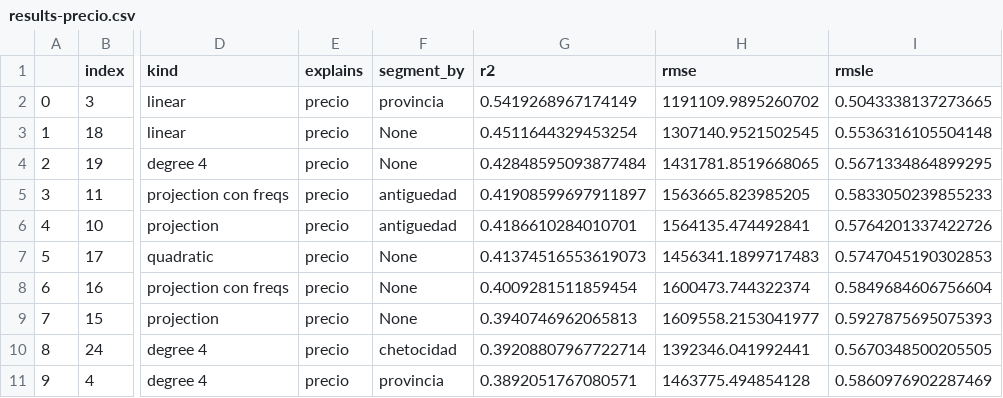
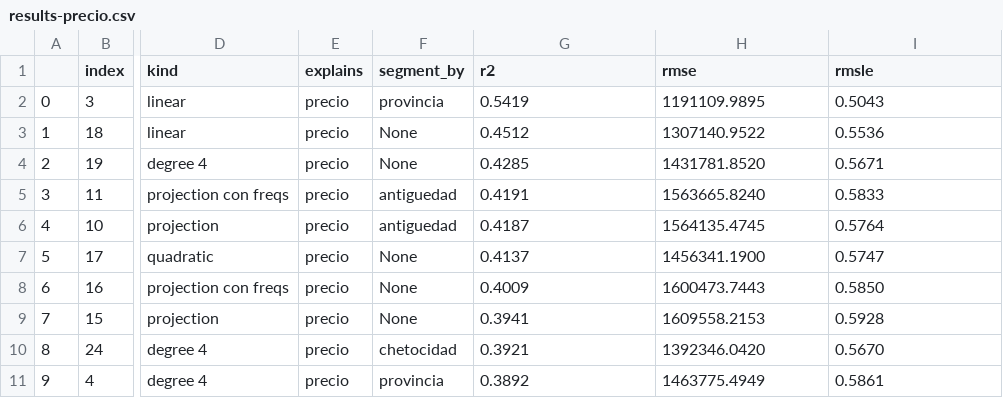
Before and after one commit to mnPanic/metnum-tp3, a CSV file: notebooks/results-precio.csv, drawn as a sheet; only a part is shown, gaps mark what is left out; the diff covers the shown part only; the diff names each change by its address in the sheet, - before the commit and + after, or states it on an @@ line.

Commit message:
comparativa: Resultados con floats formateados y tablas

```diff
--- a/notebooks/results-precio.csv
+++ b/notebooks/results-precio.csv
-G2 (r2): 0.5419268967174149
+G2 (r2): 0.5419
-H2 (rmse): 1191109.9895260702
+H2 (rmse): 1191109.9895
-I2 (rmsle): 0.5043338137273665
+I2 (rmsle): 0.5043
-G3 (r2): 0.4511644329453254
+G3 (r2): 0.4512
-H3 (rmse): 1307140.9521502545
+H3 (rmse): 1307140.9522
-I3 (rmsle): 0.5536316105504148
+I3 (rmsle): 0.5536
-G4 (r2): 0.42848595093877484
+G4 (r2): 0.4285
-H4 (rmse): 1431781.8519668065
+H4 (rmse): 1431781.8520
-I4 (rmsle): 0.5671334864899295
+I4 (rmsle): 0.5671
-G5 (r2): 0.41908599697911897
+G5 (r2): 0.4191
-H5 (rmse): 1563665.823985205
+H5 (rmse): 1563665.8240
-I5 (rmsle): 0.5833050239855233
+I5 (rmsle): 0.5833
-G6 (r2): 0.4186610284010701
+G6 (r2): 0.4187
-H6 (rmse): 1564135.474492841
+H6 (rmse): 1564135.4745
-I6 (rmsle): 0.5764201337422726
+I6 (rmsle): 0.5764
-G7 (r2): 0.41374516553619073
+G7 (r2): 0.4137
-H7 (rmse): 1456341.1899717483
+H7 (rmse): 1456341.1900
-I7 (rmsle): 0.5747045190302853
+I7 (rmsle): 0.5747
-G8 (r2): 0.4009281511859454
+G8 (r2): 0.4009
-H8 (rmse): 1600473.744322374
+H8 (rmse): 1600473.7443
-I8 (rmsle): 0.5849684606756604
+I8 (rmsle): 0.5850
-G9 (r2): 0.3940746962065813
+G9 (r2): 0.3941
-H9 (rmse): 1609558.2153041977
+H9 (rmse): 1609558.2153
-I9 (rmsle): 0.5927875695075393
+I9 (rmsle): 0.5928
-G10 (r2): 0.39208807967722714
+G10 (r2): 0.3921
-H10 (rmse): 1392346.041992441
+H10 (rmse): 1392346.0420
-I10 (rmsle): 0.5670348500205505
+I10 (rmsle): 0.5670
-G11 (r2): 0.3892051767080571
+G11 (r2): 0.3892
-H11 (rmse): 1463775.494854128
+H11 (rmse): 1463775.4949
-I11 (rmsle): 0.5860976902287469
+I11 (rmsle): 0.5861
```
Also changed, not shown: 45 edited cells elsewhere in this file, notebooks/results-metroscubiertos.csv, 5 other files.
